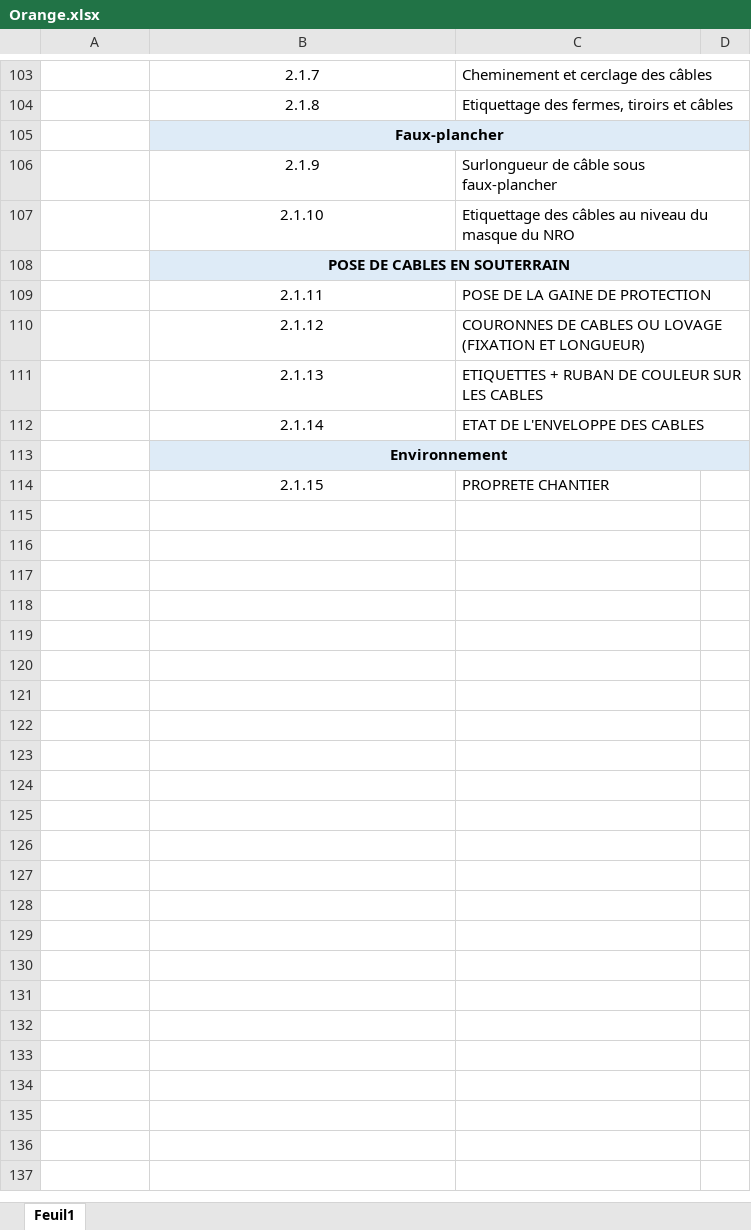
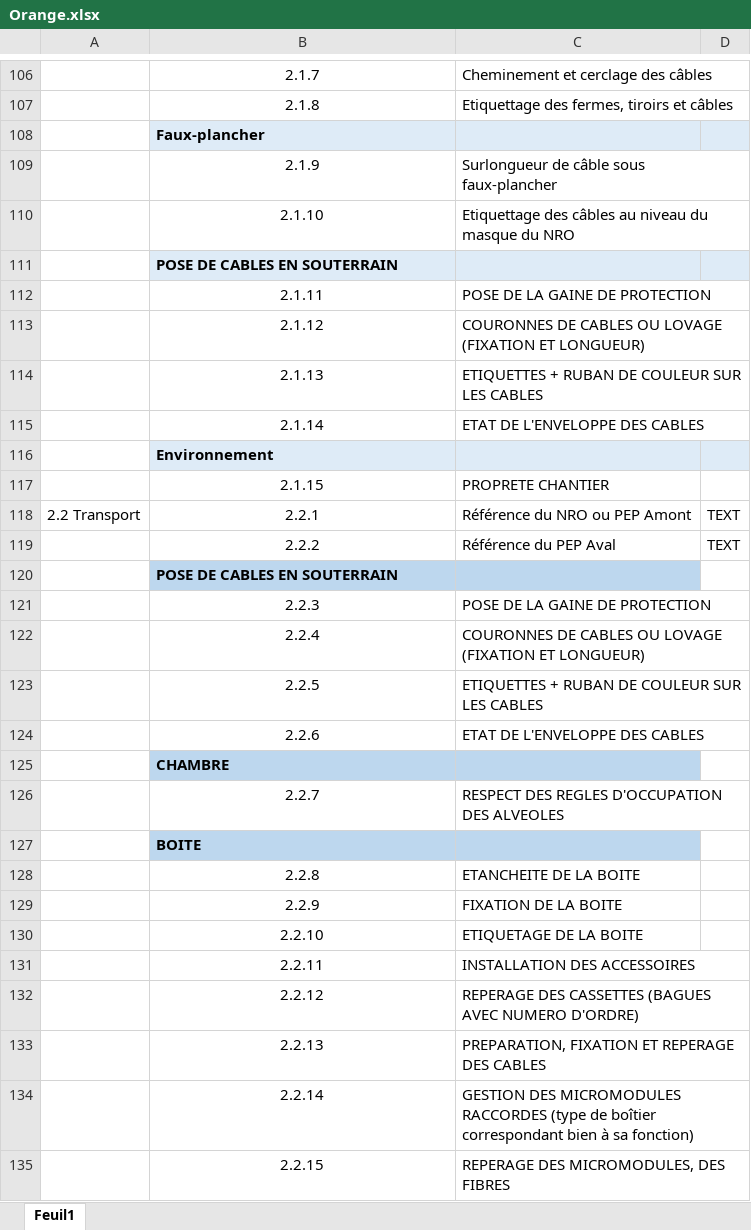
Before and after one commit to Artelia/Lamia, an Excel workbook: Lamia/toolprepro/base2_chantier/sousfiches/Orange.xlsx, sheet Feuil1, drawn as a sheet; only a part is shown, gaps mark what is left out; values as stored, in another font and other column widths than the file's, no borders; removed rows and columns are numbered as before the commit, all else as after; the diff covers the shown part only; the diff names each change by its address in the sheet, - before the commit and + after, or states it on an @@ line.

```diff
--- a/Lamia/toolprepro/base2_chantier/sousfiches/Orange.xlsx (sheet Feuil1)
+++ b/Lamia/toolprepro/base2_chantier/sousfiches/Orange.xlsx (sheet Feuil1)
-B108 alignment: center
+B108 alignment: left
-B105:D105 merged
-B111 alignment: center
+B111 alignment: left
-B108:D108 merged
-B116 alignment: center
+B116 alignment: left
-B113:D113 merged
+row 118: 2.2 Transport | 2.2.1 | Référence du NRO ou PEP Amont | TEXT
+row 119:  | 2.2.2 | Référence du PEP Aval | TEXT
+row 120:  | POSE DE CABLES EN SOUTERRAIN
+row 121:  | 2.2.3 | POSE DE LA GAINE DE PROTECTION
+row 122:  | 2.2.4 | COURONNES DE CABLES OU LOVAGE (FIXATION ET LONGUEUR)
+row 123:  | 2.2.5 | ETIQUETTES + RUBAN DE COULEUR SUR LES CABLES
+row 124:  | 2.2.6 | ETAT DE L'ENVELOPPE DES CABLES
+row 125:  | CHAMBRE
+row 126:  | 2.2.7 | RESPECT DES REGLES D'OCCUPATION DES ALVEOLES
+row 127:  | BOITE
+row 128:  | 2.2.8 | ETANCHEITE DE LA BOITE
+row 129:  | 2.2.9 | FIXATION DE LA BOITE
+row 130:  | 2.2.10 | ETIQUETAGE DE LA BOITE
+row 131:  | 2.2.11 | INSTALLATION DES ACCESSOIRES
+row 132:  | 2.2.12 | REPERAGE DES CASSETTES (BAGUES AVEC NUMERO D'ORDRE)
+row 133:  | 2.2.13 | PREPARATION, FIXATION ET REPERAGE DES CABLES
+row 134:  | 2.2.14 | GESTION DES MICROMODULES RACCORDES (type de boîtier correspondant bien à sa fonction)
+row 135:  | 2.2.15 | REPERAGE DES MICROMODULES, DES FIBRES
```
Also changed, not shown: 133 added rows, 1 removed row, 52 edited cells, cell formats and merged cells elsewhere in this sheet, Lamia/DBASE/create/Base2_chantier_0_1.xlsx, 24 other files.
